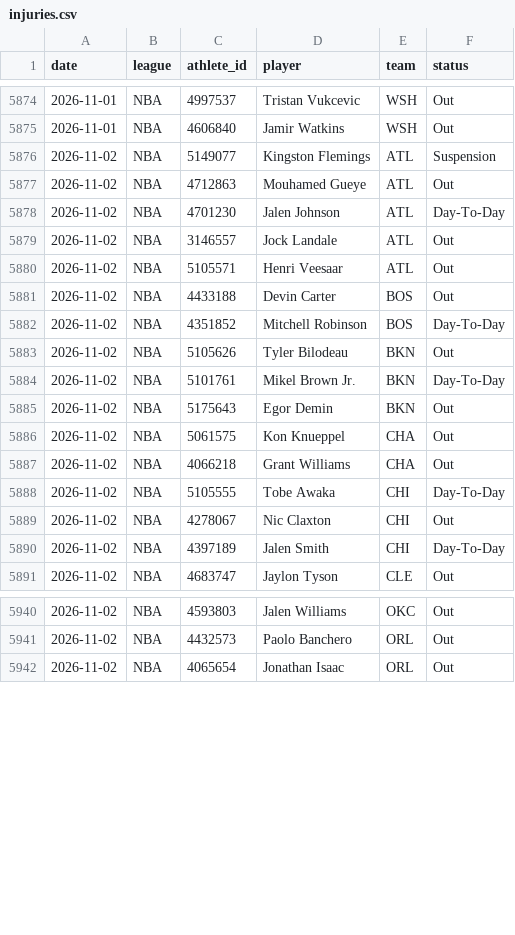
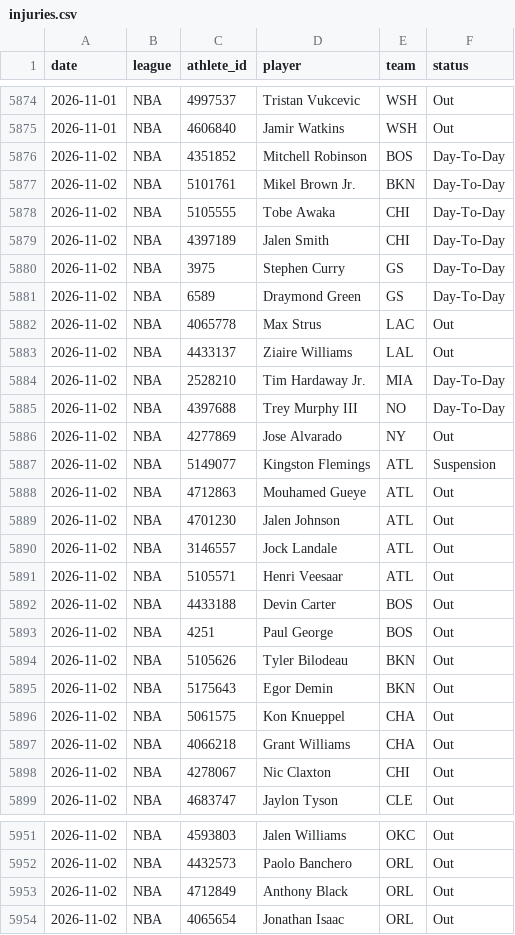
Before and after one commit to azcal/mbm-nba, a CSV file: logs/injuries.csv, drawn as a sheet; only a part is shown, gaps mark what is left out; the diff covers the shown part only.

```diff
--- a/logs/injuries.csv
+++ b/logs/injuries.csv
@@ -5875,5 +5875,16 @@ date,league,athlete_id,player,team,status
 2026-11-01,NBA,4606840,Jamir Watkins,WSH,Out
+2026-11-02,NBA,4351852,Mitchell Robinson,BOS,Day-To-Day
+2026-11-02,NBA,5101761,Mikel Brown Jr.,BKN,Day-To-Day
+2026-11-02,NBA,5105555,Tobe Awaka,CHI,Day-To-Day
+2026-11-02,NBA,4397189,Jalen Smith,CHI,Day-To-Day
+2026-11-02,NBA,3975,Stephen Curry,GS,Day-To-Day
+2026-11-02,NBA,6589,Draymond Green,GS,Day-To-Day
+2026-11-02,NBA,4065778,Max Strus,LAC,Out
+2026-11-02,NBA,4433137,Ziaire Williams,LAL,Out
+2026-11-02,NBA,2528210,Tim Hardaway Jr.,MIA,Day-To-Day
+2026-11-02,NBA,4397688,Trey Murphy III,NO,Day-To-Day
+2026-11-02,NBA,4277869,Jose Alvarado,NY,Out
 2026-11-02,NBA,5149077,Kingston Flemings,ATL,Suspension
 2026-11-02,NBA,4712863,Mouhamed Gueye,ATL,Out
-2026-11-02,NBA,4701230,Jalen Johnson,ATL,Day-To-Day
+2026-11-02,NBA,4701230,Jalen Johnson,ATL,Out
 2026-11-02,NBA,3146557,Jock Landale,ATL,Out
@@ -5881,5 +5892,4 @@ date,league,athlete_id,player,team,status
 2026-11-02,NBA,4433188,Devin Carter,BOS,Out
-2026-11-02,NBA,4351852,Mitchell Robinson,BOS,Day-To-Day
+2026-11-02,NBA,4251,Paul George,BOS,Out
 2026-11-02,NBA,5105626,Tyler Bilodeau,BKN,Out
-2026-11-02,NBA,5101761,Mikel Brown Jr.,BKN,Day-To-Day
 2026-11-02,NBA,5175643,Egor Demin,BKN,Out
@@ -5887,5 +5897,3 @@ date,league,athlete_id,player,team,status
 2026-11-02,NBA,4066218,Grant Williams,CHA,Out
-2026-11-02,NBA,5105555,Tobe Awaka,CHI,Day-To-Day
 2026-11-02,NBA,4278067,Nic Claxton,CHI,Out
-2026-11-02,NBA,4397189,Jalen Smith,CHI,Day-To-Day
 2026-11-02,NBA,4683747,Jaylon Tyson,CLE,Out
@@ -5941,2 +5952,3 @@ date,league,athlete_id,player,team,status
 2026-11-02,NBA,4432573,Paolo Banchero,ORL,Out
+2026-11-02,NBA,4712849,Anthony Black,ORL,Out
 2026-11-02,NBA,4065654,Jonathan Isaac,ORL,Out
```
Also changed, not shown: 9 added rows and 15 edited cells elsewhere in this file, 1 other file.
